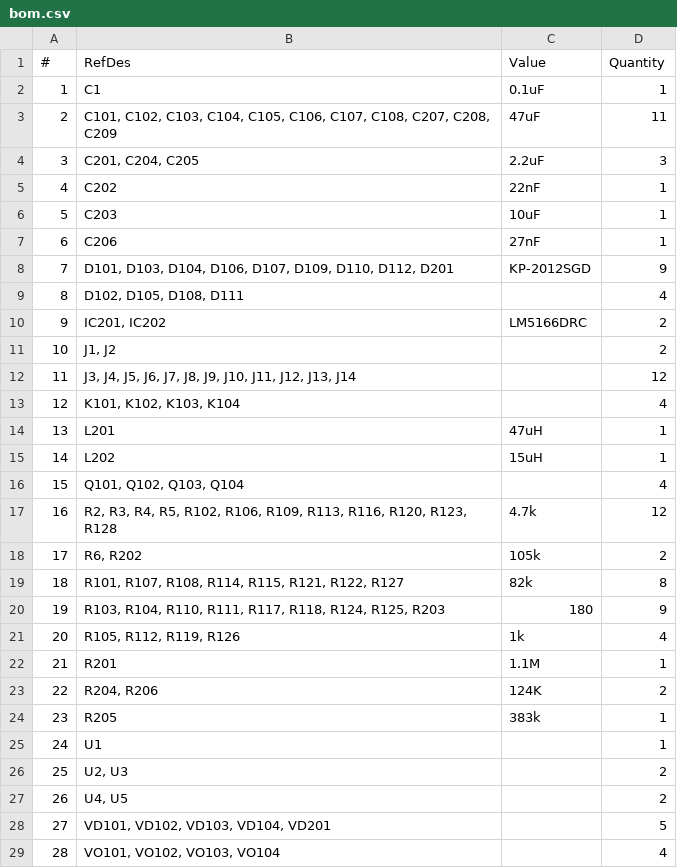
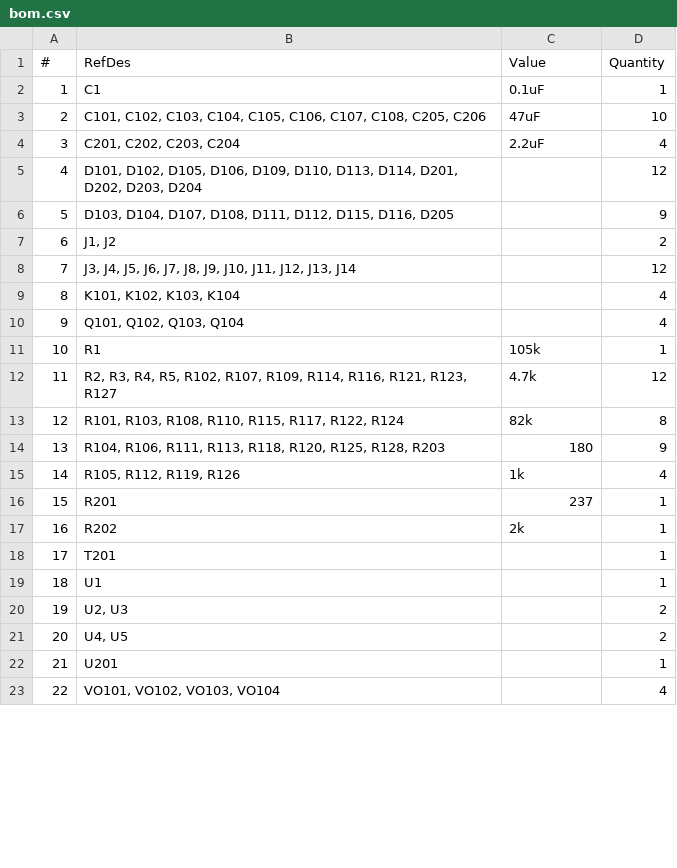
Before and after one commit to kiltum/arduino, a CSV file: bom.csv, drawn as a sheet; only a part is shown; removed rows and columns are numbered as before the commit, all else as after; the diff covers the shown part only; the diff names each change by its address in the sheet, - before the commit and + after, or states it on an @@ line.

```diff
--- a/bom.csv
+++ b/bom.csv
-B3 (RefDes): …C107, C108, C207, C208, C209
+B3 (RefDes): …C107, C108, C205, C206
-D3 (Quantity): 11
+D3 (Quantity): 10
-row 4: 3 | C201, C204, C205 | 2.2uF | 3
-row 5: 4 | C202 | 22nF | 1
-row 6: 5 | C203 | 10uF | 1
-row 7: 6 | C206 | 27nF | 1
+row 4: 3 | C201, C202, C203, C204 | 2.2uF | 4
+row 5: 4 | D101, D102, D105, D106, D109, D110, D113, D114, D201, D202, D203, D204 |  | 12
@@ column A (#) renumbered between rows 6 and 23 @@
-B6 (RefDes): D101, D103, D104, D106, D107, D109, D110, D112, D201
+B6 (RefDes): D103, D104, D107, D108, D111, D112, D115, D116, D205
-C6 (Value): KP-2012SGD
+C6 (Value): (empty)
-row 9: 8 | D102, D105, D108, D111 |  | 4
-row 10: 9 | IC201, IC202 | LM5166DRC | 2
-row 14: 13 | L201 | 47uH | 1
-row 15: 14 | L202 | 15uH | 1
+row 11: 10 | R1 | 105k | 1
-B12 (RefDes): …R5, R102, R106, R109, R113, R116, R120, R123, R128
+B12 (RefDes): …R5, R102, R107, R109, R114, R116, R121, R123, R127
-row 18: 17 | R6, R202 | 105k | 2
-B13 (RefDes): R101, R107, R108, R114, R115, R121, R122, R127
+B13 (RefDes): R101, R103, R108, R110, R115, R117, R122, R124
-B14 (RefDes): R103, R104, R110, R111, R117, R118, R124, R125, R203
+B14 (RefDes): R104, R106, R111, R113, R118, R120, R125, R128, R203
-C16 (Value): 1.1M
+C16 (Value): 237
-row 23: 22 | R204, R206 | 124K | 2
-row 24: 23 | R205 | 383k | 1
+row 17: 16 | R202 | 2k | 1
+row 18: 17 | T201 |  | 1
-row 28: 27 | VD101, VD102, VD103, VD104, VD201 |  | 5
+row 22: 21 | U201 |  | 1
```
Also changed, not shown: 1 edited cell elsewhere in this file, 18 other files.
